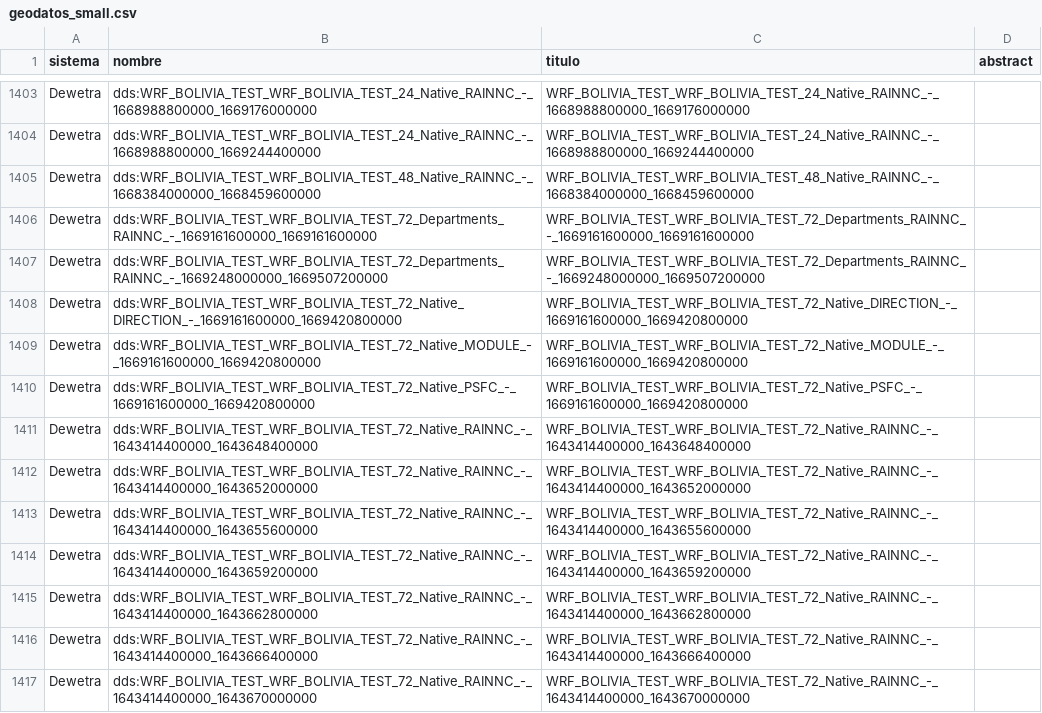
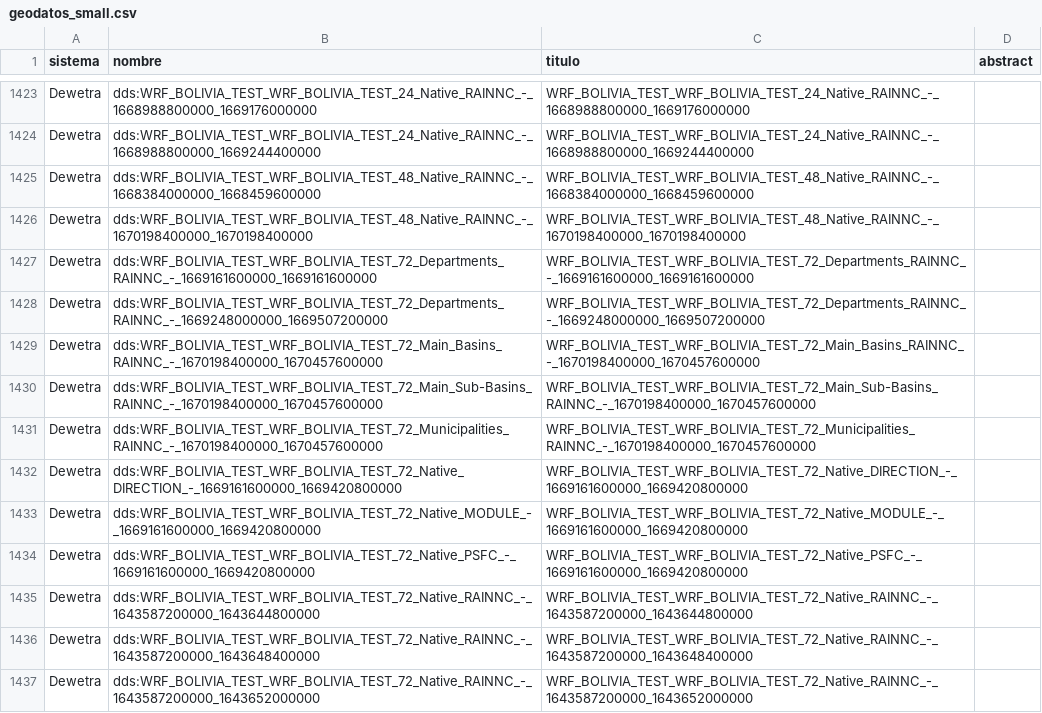
Before and after one commit to mauforonda/geodatos, a CSV file: geodatos_small.csv, drawn as a sheet; only a part is shown, gaps mark what is left out; the shorter side is filled out with more unchanged rows; the diff covers the shown part only.

```diff
--- a/geodatos_small.csv
+++ b/geodatos_small.csv
@@ -1405,4 +1425,8 @@ Dewetra,dds:WRF_BOLIVIA_TEST_WRF_BOLIVIA_TEST_24_Native_RAINNC_-_1668988800000_1
 Dewetra,dds:WRF_BOLIVIA_TEST_WRF_BOLIVIA_TEST_48_Native_RAINNC_-_1668384000000_1668459600000,WRF_BOLIVIA_TEST_WRF_BOLIVIA_TEST_48_Native_RAINNC_-_1668384000000_1668459600000,
+Dewetra,dds:WRF_BOLIVIA_TEST_WRF_BOLIVIA_TEST_48_Native_RAINNC_-_1670198400000_1670198400000,WRF_BOLIVIA_TEST_WRF_BOLIVIA_TEST_48_Native_RAINNC_-_1670198400000_1670198400000,
 Dewetra,dds:WRF_BOLIVIA_TEST_WRF_BOLIVIA_TEST_72_Departments_RAINNC_-_1669161600000_1669161600000,WRF_BOLIVIA_TEST_WRF_BOLIVIA_TEST_72_Departments_RAINNC_-_1669161600000_1669161600000,
 Dewetra,dds:WRF_BOLIVIA_TEST_WRF_BOLIVIA_TEST_72_Departments_RAINNC_-_1669248000000_1669507200000,WRF_BOLIVIA_TEST_WRF_BOLIVIA_TEST_72_Departments_RAINNC_-_1669248000000_1669507200000,
+Dewetra,dds:WRF_BOLIVIA_TEST_WRF_BOLIVIA_TEST_72_Main_Basins_RAINNC_-_1670198400000_1670457600000,WRF_BOLIVIA_TEST_WRF_BOLIVIA_TEST_72_Main_Basins_RAINNC_-_1670198400000_1670457600000,
+Dewetra,dds:WRF_BOLIVIA_TEST_WRF_BOLIVIA_TEST_72_Main_Sub-Basins_RAINNC_-_1670198400000_1670457600000,WRF_BOLIVIA_TEST_WRF_BOLIVIA_TEST_72_Main_Sub-Basins_RAINNC_-_1670198400000_1670457600000,
+Dewetra,dds:WRF_BOLIVIA_TEST_WRF_BOLIVIA_TEST_72_Municipalities_RAINNC_-_1670198400000_1670457600000,WRF_BOLIVIA_TEST_WRF_BOLIVIA_TEST_72_Municipalities_RAINNC_-_1670198400000_1670457600000,
 Dewetra,dds:WRF_BOLIVIA_TEST_WRF_BOLIVIA_TEST_72_Native_DIRECTION_-_1669161600000_1669420800000,WRF_BOLIVIA_TEST_WRF_BOLIVIA_TEST_72_Native_DIRECTION_-_1669161600000_1669420800000,
@@ -1410,8 +1434 @@ Dewetra,dds:WRF_BOLIVIA_TEST_WRF_BOLIVIA_TEST_72_Native_MODULE_-_1669161600000_1
 Dewetra,dds:WRF_BOLIVIA_TEST_WRF_BOLIVIA_TEST_72_Native_PSFC_-_1669161600000_1669420800000,WRF_BOLIVIA_TEST_WRF_BOLIVIA_TEST_72_Native_PSFC_-_1669161600000_1669420800000,
-Dewetra,dds:WRF_BOLIVIA_TEST_WRF_BOLIVIA_TEST_72_Native_RAINNC_-_1643414400000_1643648400000,WRF_BOLIVIA_TEST_WRF_BOLIVIA_TEST_72_Native_RAINNC_-_1643414400000_1643648400000,
-Dewetra,dds:WRF_BOLIVIA_TEST_WRF_BOLIVIA_TEST_72_Native_RAINNC_-_1643414400000_1643652000000,WRF_BOLIVIA_TEST_WRF_BOLIVIA_TEST_72_Native_RAINNC_-_1643414400000_1643652000000,
-Dewetra,dds:WRF_BOLIVIA_TEST_WRF_BOLIVIA_TEST_72_Native_RAINNC_-_1643414400000_1643655600000,WRF_BOLIVIA_TEST_WRF_BOLIVIA_TEST_72_Native_RAINNC_-_1643414400000_1643655600000,
-Dewetra,dds:WRF_BOLIVIA_TEST_WRF_BOLIVIA_TEST_72_Native_RAINNC_-_1643414400000_1643659200000,WRF_BOLIVIA_TEST_WRF_BOLIVIA_TEST_72_Native_RAINNC_-_1643414400000_1643659200000,
-Dewetra,dds:WRF_BOLIVIA_TEST_WRF_BOLIVIA_TEST_72_Native_RAINNC_-_1643414400000_1643662800000,WRF_BOLIVIA_TEST_WRF_BOLIVIA_TEST_72_Native_RAINNC_-_1643414400000_1643662800000,
-Dewetra,dds:WRF_BOLIVIA_TEST_WRF_BOLIVIA_TEST_72_Native_RAINNC_-_1643414400000_1643666400000,WRF_BOLIVIA_TEST_WRF_BOLIVIA_TEST_72_Native_RAINNC_-_1643414400000_1643666400000,
-Dewetra,dds:WRF_BOLIVIA_TEST_WRF_BOLIVIA_TEST_72_Native_RAINNC_-_1643414400000_1643670000000,WRF_BOLIVIA_TEST_WRF_BOLIVIA_TEST_72_Native_RAINNC_-_1643414400000_1643670000000,
```
Also changed, not shown: 20 added rows and 17 removed rows elsewhere in this file, 1 other file.
